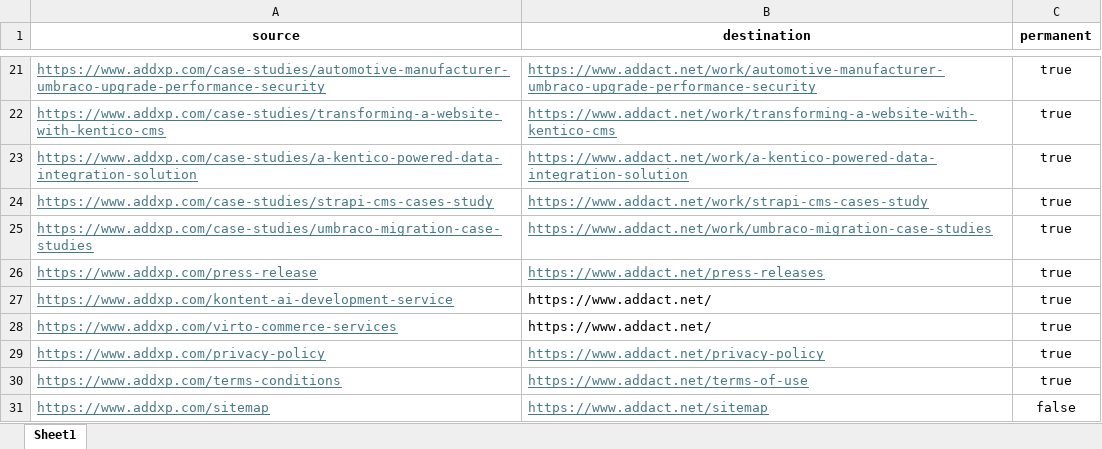
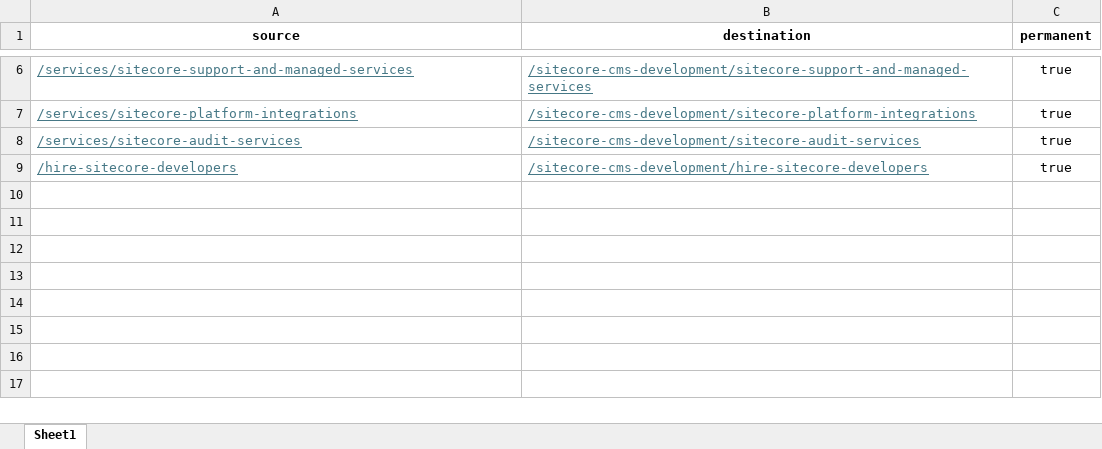
Before and after one commit to Addact-Devops/Addact-Revamp, an Excel workbook: addact/public/redirects.xlsx, sheet Sheet1, drawn as a sheet; only a part is shown, gaps mark what is left out; values as stored, in another font and other column widths than the file's, no borders; removed rows and columns are numbered as before the commit, all else as after; the diff covers the shown part only; the diff names each change by its address in the sheet, - before the commit and + after, or states it on an @@ line.

```diff
--- a/addact/public/redirects.xlsx (sheet Sheet1)
+++ b/addact/public/redirects.xlsx (sheet Sheet1)
-A6 (source): https://www.addxp.com/case-studies/automotive-manufacturer-umbraco-upgrade-performance-security
+A6 (source): /services/sitecore-support-and-managed-services
-B6 (destination): https://www.addact.net/work/automotive-manufacturer-umbraco-upgrade-performance-security
+B6 (destination): /sitecore-cms-development/sitecore-support-and-managed-services
-A7 (source): https://www.addxp.com/case-studies/transforming-a-website-with-kentico-cms
+A7 (source): /services/sitecore-platform-integrations
-B7 (destination): https://www.addact.net/work/transforming-a-website-with-kentico-cms
+B7 (destination): /sitecore-cms-development/sitecore-platform-integrations
-row 23: https://www.addxp.com/case-studies/a-kentico-powered-data-integration-solution | https://www.addact.net/work/a-kentico-powered-data-integration-solution | true
-row 24: https://www.addxp.com/case-studies/strapi-cms-cases-study | https://www.addact.net/work/strapi-cms-cases-study | true
-A8 (source): https://www.addxp.com/case-studies/umbraco-migration-case-studies
+A8 (source): /services/sitecore-audit-services
-B8 (destination): https://www.addact.net/work/umbraco-migration-case-studies
+B8 (destination): /sitecore-cms-development/sitecore-audit-services
-row 26: https://www.addxp.com/press-release | https://www.addact.net/press-releases | true
-row 27: https://www.addxp.com/kontent-ai-development-service | https://www.addact.net/ | true
-row 28: https://www.addxp.com/virto-commerce-services | https://www.addact.net/ | true
-row 29: https://www.addxp.com/privacy-policy | https://www.addact.net/privacy-policy | true
-row 30: https://www.addxp.com/terms-conditions | https://www.addact.net/terms-of-use | true
-row 31: https://www.addxp.com/sitemap | https://www.addact.net/sitemap | false
+row 9: /hire-sitecore-developers | /sitecore-cms-development/hire-sitecore-developers | true
```
Also changed, not shown: 15 removed rows and 8 edited cells elsewhere in this sheet, 1 other file.
